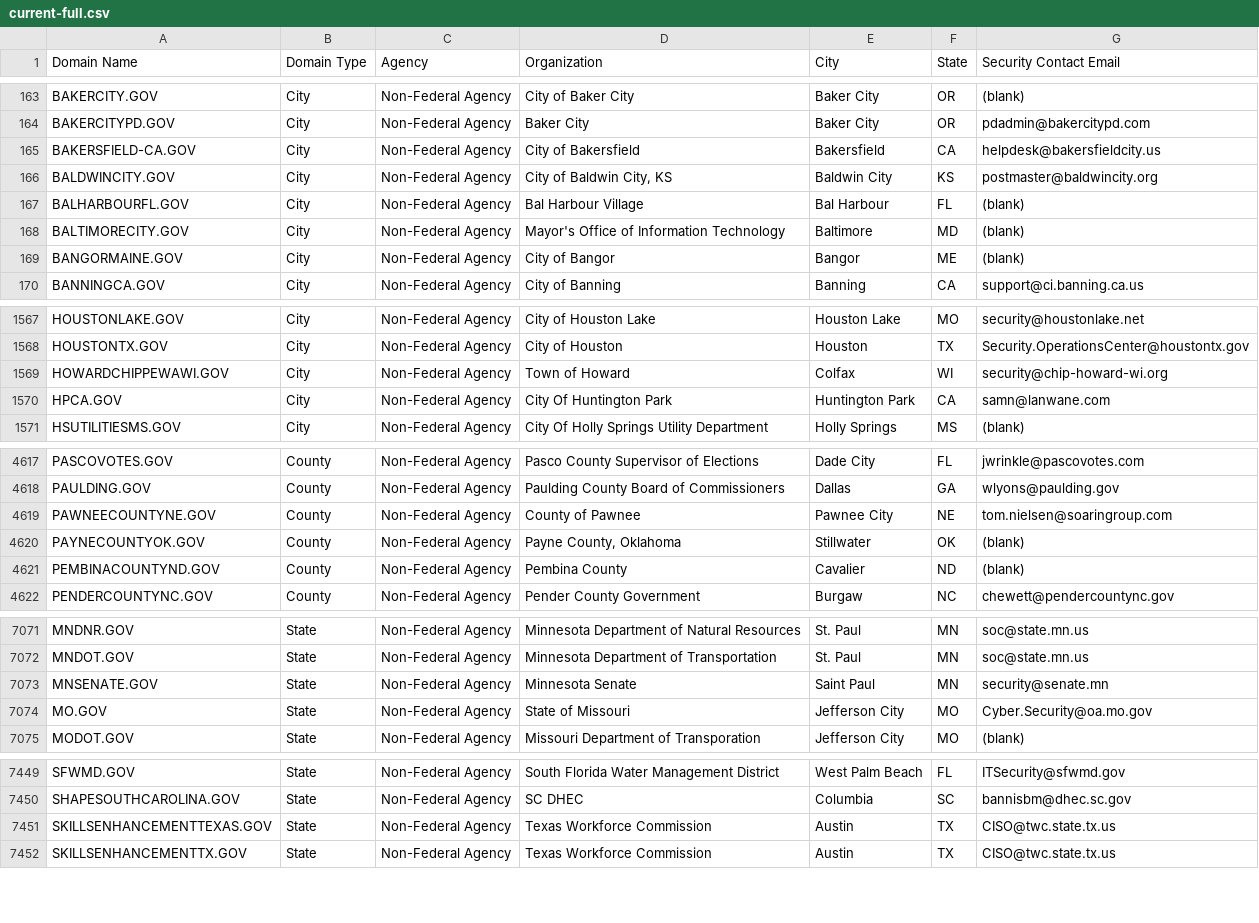
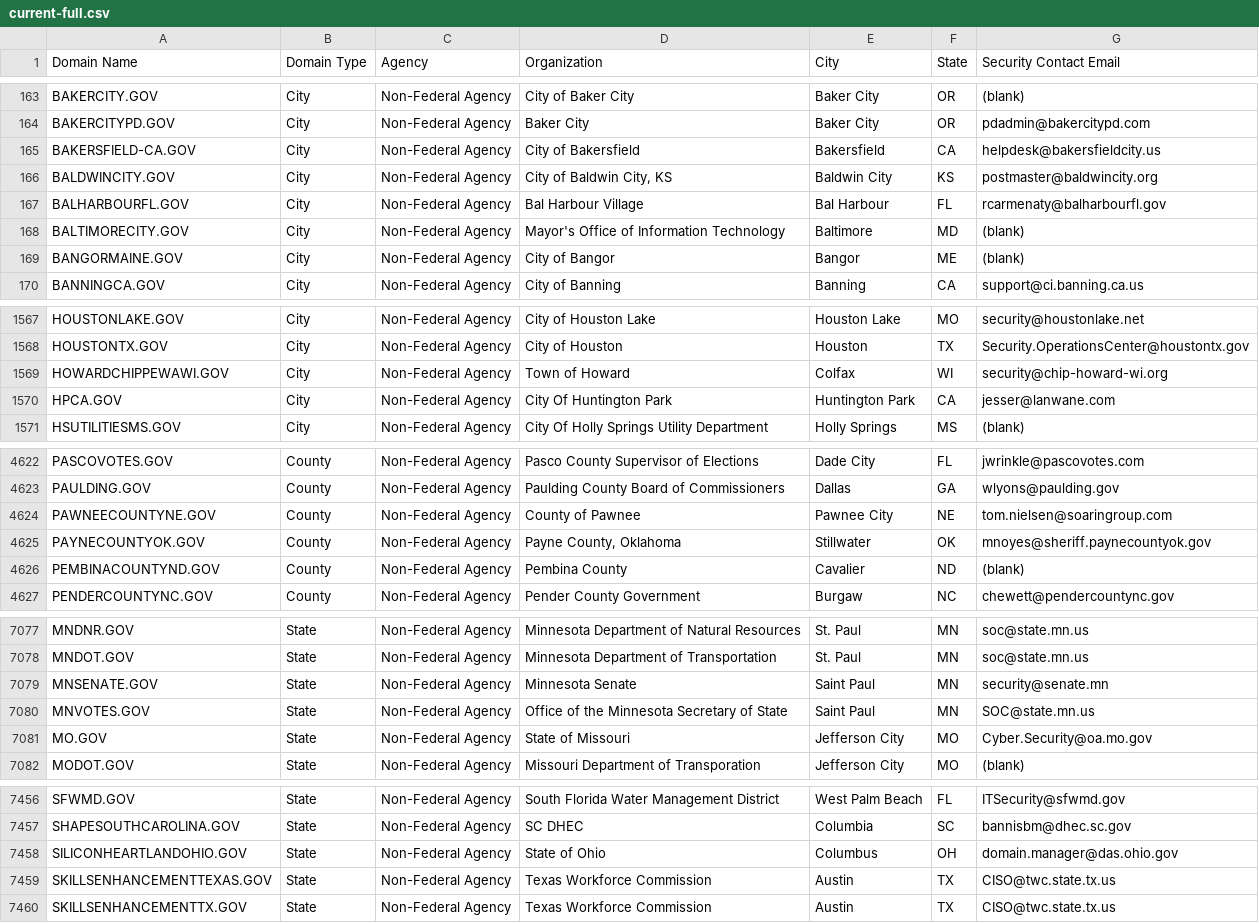
Before and after one commit to climber-girl/dotgov-data, a CSV file: current-full.csv, drawn as a sheet; only a part is shown, gaps mark what is left out; the diff covers the shown part only.

Commit message:
Flat: latest data (2022-05-14T06:42:30.471Z) {   "date": "2022-05-14T06:42:30.471Z",   "files": [     {       "name": "current-federal.csv",       "deltaBytes": -2,       "source": "https://domains.dotgov.gov/dotgov-web/publicreports/current-federal"     },     {       "name": "current-full.csv",       "deltaBytes": 904,       "source": "https://domains.dotgov.gov/dotgov-web/publicreports/current-full"     }   ] }

```diff
--- a/current-full.csv
+++ b/current-full.csv
@@ -166,3 +166,3 @@ BAKERSFIELD-CA.GOV,City,Non-Federal Agency,City of Bakersfield,Bakersfield,CA,he
 BALDWINCITY.GOV,City,Non-Federal Agency,"City of Baldwin City, KS",Baldwin City,KS,postmaster@baldwincity.org
-BALHARBOURFL.GOV,City,Non-Federal Agency,Bal Harbour Village,Bal Harbour,FL,(blank)
+BALHARBOURFL.GOV,City,Non-Federal Agency,Bal Harbour Village,Bal Harbour,FL,rcarmenaty@balharbourfl.gov
 BALTIMORECITY.GOV,City,Non-Federal Agency,Mayor's Office of Information Technology,Baltimore,MD,(blank)
@@ -1569,3 +1569,3 @@ HOUSTONTX.GOV,City,Non-Federal Agency,City of Houston,Houston,TX,Security.Operat
 HOWARDCHIPPEWAWI.GOV,City,Non-Federal Agency,Town of Howard,Colfax,WI,security@chip-howard-wi.org
-HPCA.GOV,City,Non-Federal Agency,City Of Huntington Park,Huntington Park,CA,samn@lanwane.com
+HPCA.GOV,City,Non-Federal Agency,City Of Huntington Park,Huntington Park,CA,jesser@lanwane.com
 HSUTILITIESMS.GOV,City,Non-Federal Agency,City Of Holly Springs Utility Department,Holly Springs,MS,(blank)
@@ -4619,3 +4624,3 @@ PAULDING.GOV,County,Non-Federal Agency,Paulding County Board of Commissioners,Da
 PAWNEECOUNTYNE.GOV,County,Non-Federal Agency,County of Pawnee,Pawnee City,NE,tom.nielsen@soaringroup.com
-PAYNECOUNTYOK.GOV,County,Non-Federal Agency,"Payne County, Oklahoma",Stillwater,OK,(blank)
+PAYNECOUNTYOK.GOV,County,Non-Federal Agency,"Payne County, Oklahoma",Stillwater,OK,mnoyes@sheriff.paynecountyok.gov
 PEMBINACOUNTYND.GOV,County,Non-Federal Agency,Pembina County,Cavalier,ND,(blank)
@@ -7073,2 +7079,3 @@ MNDOT.GOV,State,Non-Federal Agency,Minnesota Department of Transportation,St. Pa
 MNSENATE.GOV,State,Non-Federal Agency,Minnesota Senate,Saint Paul,MN,security@senate.mn
+MNVOTES.GOV,State,Non-Federal Agency,Office of the Minnesota Secretary of State,Saint Paul,MN,SOC@state.mn.us
 MO.GOV,State,Non-Federal Agency,State of Missouri,Jefferson City,MO,Cyber.Security@oa.mo.gov
@@ -7450,2 +7457,3 @@ SFWMD.GOV,State,Non-Federal Agency,South Florida Water Management District,West
 SHAPESOUTHCAROLINA.GOV,State,Non-Federal Agency,SC DHEC,Columbia,SC,bannisbm@dhec.sc.gov
+SILICONHEARTLANDOHIO.GOV,State,Non-Federal Agency,State of Ohio,Columbus,OH,domain.manager@das.ohio.gov
 SKILLSENHANCEMENTTEXAS.GOV,State,Non-Federal Agency,Texas Workforce Commission,Austin,TX,CISO@twc.state.tx.us
```
Also changed, not shown: 6 added rows and 1 edited cell elsewhere in this file, current-federal.csv.
